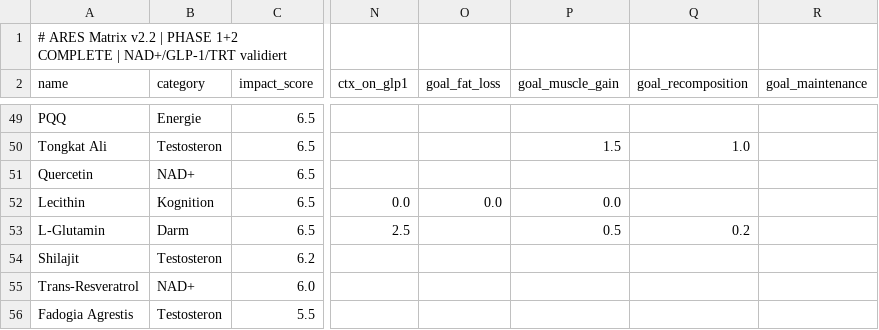
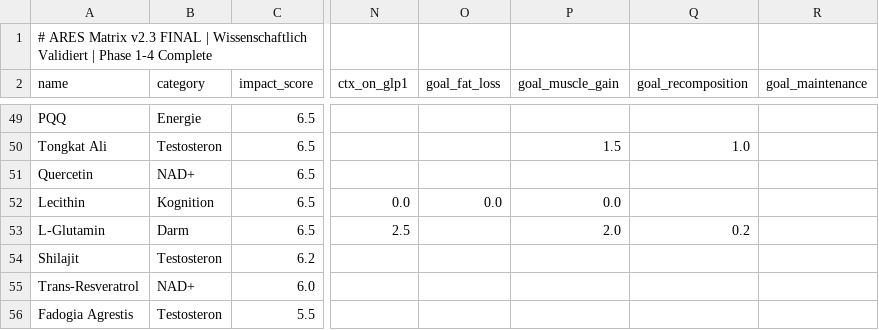
Before and after one commit to MathiasHeinke/leanaf, a CSV file: src/data/ares-matrix-v2.3.csv (was src/data/ares-matrix-v2.2.csv), drawn as a sheet; only a part is shown, gaps mark what is left out; the diff covers the shown part only; the diff names each change by its address in the sheet, - before the commit and + after, or states it on an @@ line.

```diff
--- a/src/data/ares-matrix-v2.2.csv
+++ b/src/data/ares-matrix-v2.3.csv
-A1 (name): …ARES Matrix v2.2 | PHASE 1+2 COMPLETE | NAD+/GLP-1/TRT validiert
+A1 (name): …ARES Matrix v2.3 FINAL | Wissenschaftlich Validiert | Phase 1-4 Complete
-P53 (goal_muscle_gain): 0.5
+P53 (goal_muscle_gain): 2.0
```
Also changed, not shown: 22 edited cells elsewhere in this file, 3 other files.
